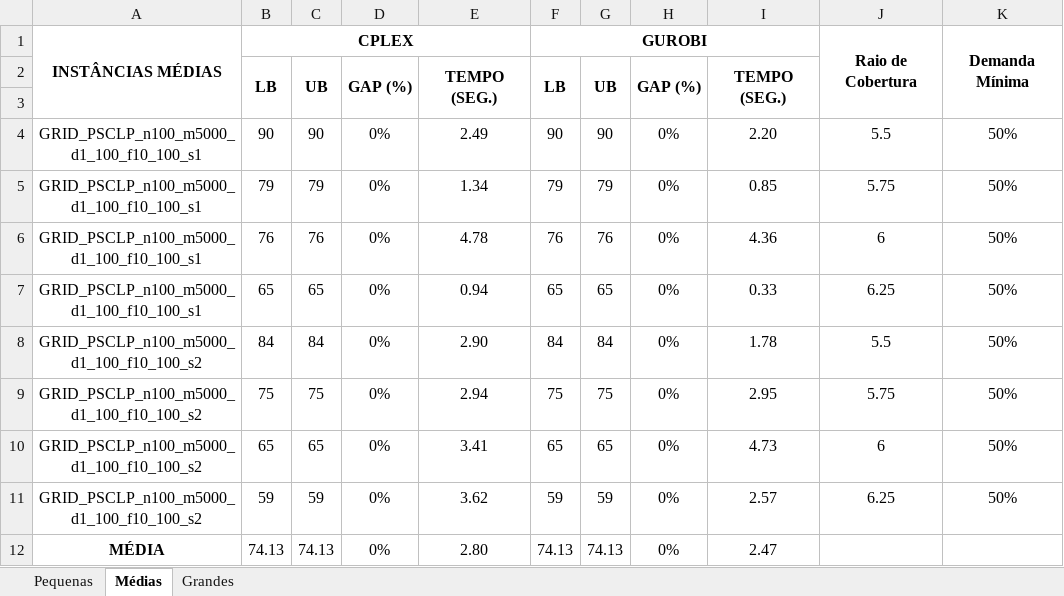
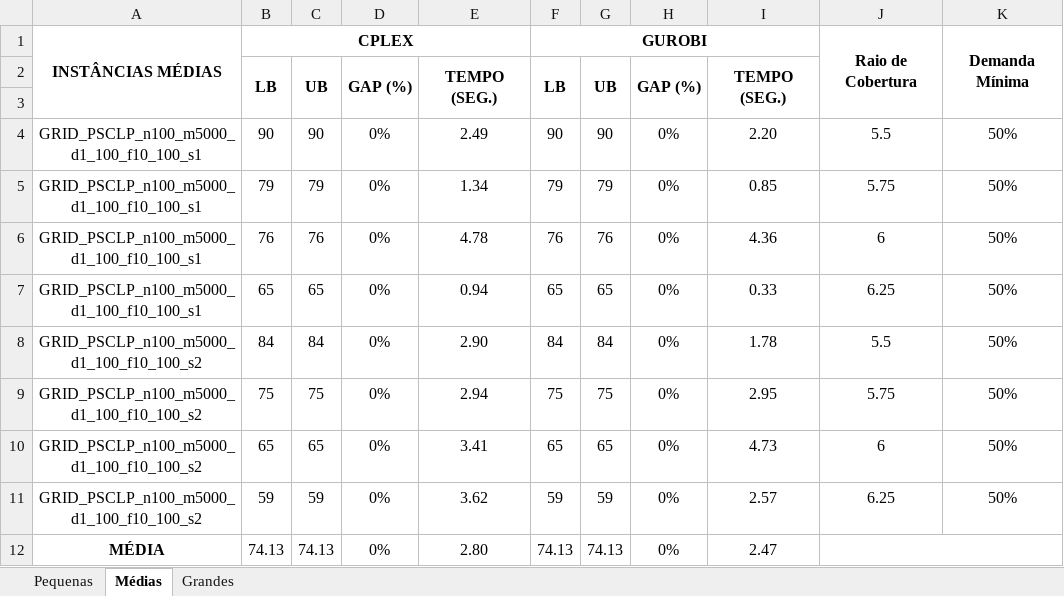
Before and after one commit to Layonj3000/Problema-de-Localizacao-com-Cobertura-Parcial, an Excel workbook: Tabelas.xlsx, sheet Médias, drawn as a sheet; values as stored, in another font and other column widths than the file's, no borders; the diff names each change by its address in the sheet, - before the commit and + after, or states it on an @@ line.

```diff
--- a/Tabelas.xlsx (sheet Médias)
+++ b/Tabelas.xlsx (sheet Médias)
+J12:K12 merged
```
Also changed, not shown: sheet Grandes, sheet Pequenas, 4 other files.
